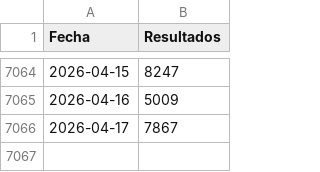
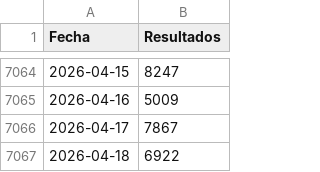
Before and after one commit to JJJARAMILLOH/Information, a CSV file: astroluna.csv, drawn as a sheet; only a part is shown, gaps mark what is left out; the diff names each change by its address in the sheet, - before the commit and + after, or states it on an @@ line.

Commit message:
Update astroluna.csv

```diff
--- a/astroluna.csv
+++ b/astroluna.csv
+row 7067: 2026-04-18 | 6922
```
